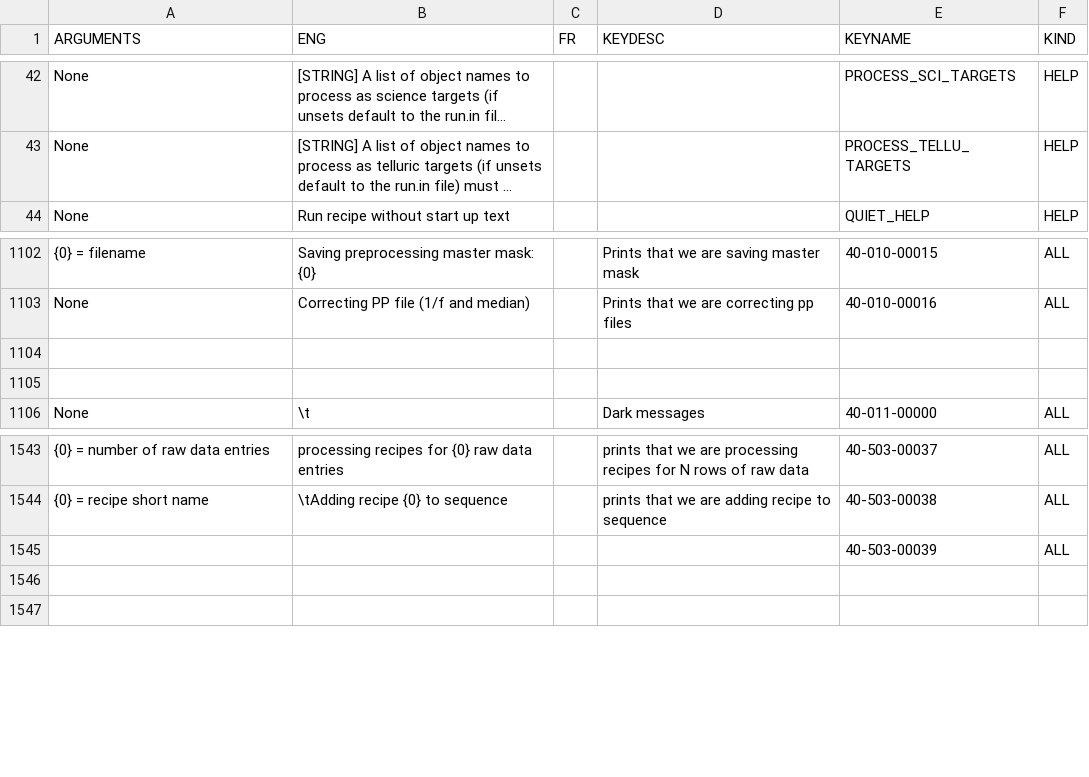
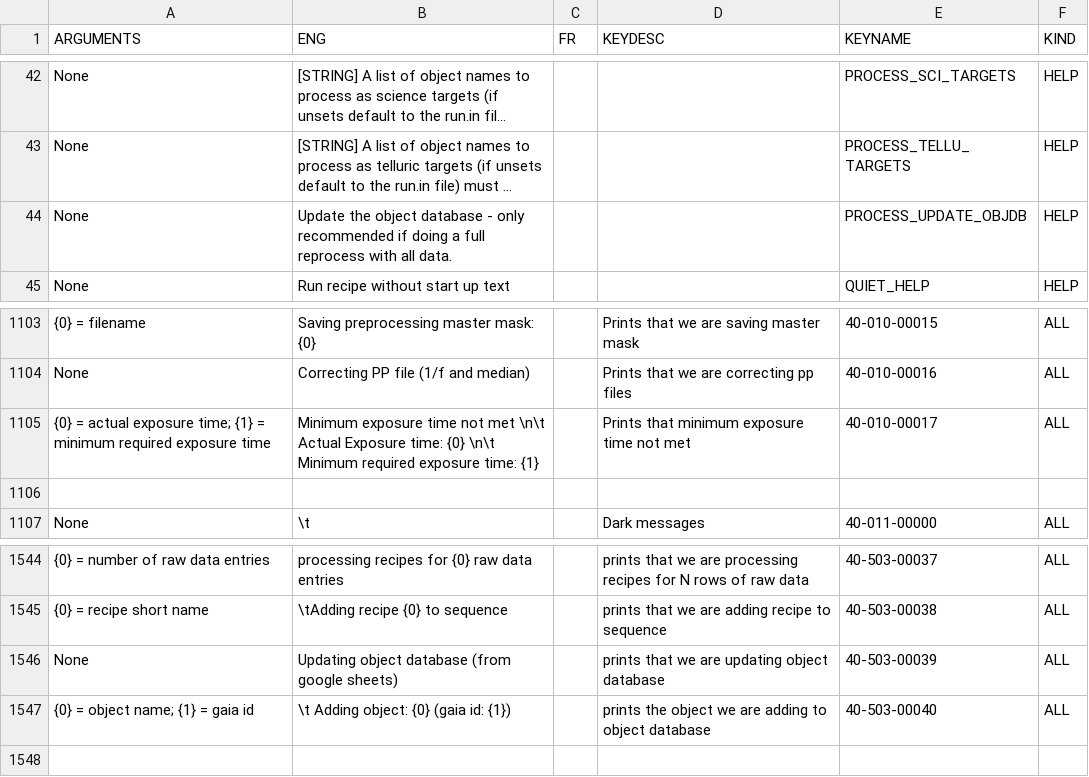
Before and after one commit to njcuk9999/apero-drs, a CSV file: apero/lang/databases/reset.lang.csv, drawn as a sheet; only a part is shown, gaps mark what is left out; long unchanged cells end in …; removed rows and columns are numbered as before the commit, all else as after; the diff names each change by its address in the sheet, - before the commit and + after, or states it on an @@ line.

Commit message:
add update object database to apero_processing.py

```diff
--- a/apero/lang/databases/reset.lang.csv
+++ b/apero/lang/databases/reset.lang.csv
+row 44: None | Update the object database - only recommended if doing a full reprocess with all data. |  |  | PROCESS_UPDATE_OBJDB | HELP
-row 1105: (empty)
+row 1105: {0} = actual exposure time; {1} = minimum required exposure time | Minimum exposure time not met \n\t Actual Exposure time: {0} \n\t Minimum required exposure time: {1} |  | Prints that minimum exposure time not met | 40-010-00017 | ALL
-row 1545:  |  |  |  | 40-503-00039 | ALL
-row 1546: (empty)
+row 1546: None | Updating object database (from google sheets) |  | prints that we are updating object database | 40-503-00039 | ALL
+row 1547: {0} = object name; {1} = gaia id | \t Adding object: {0} (gaia id: {1}) |  | prints the object we are adding to object database | 40-503-00040 | ALL
```
Also changed, not shown: 23 other files.
